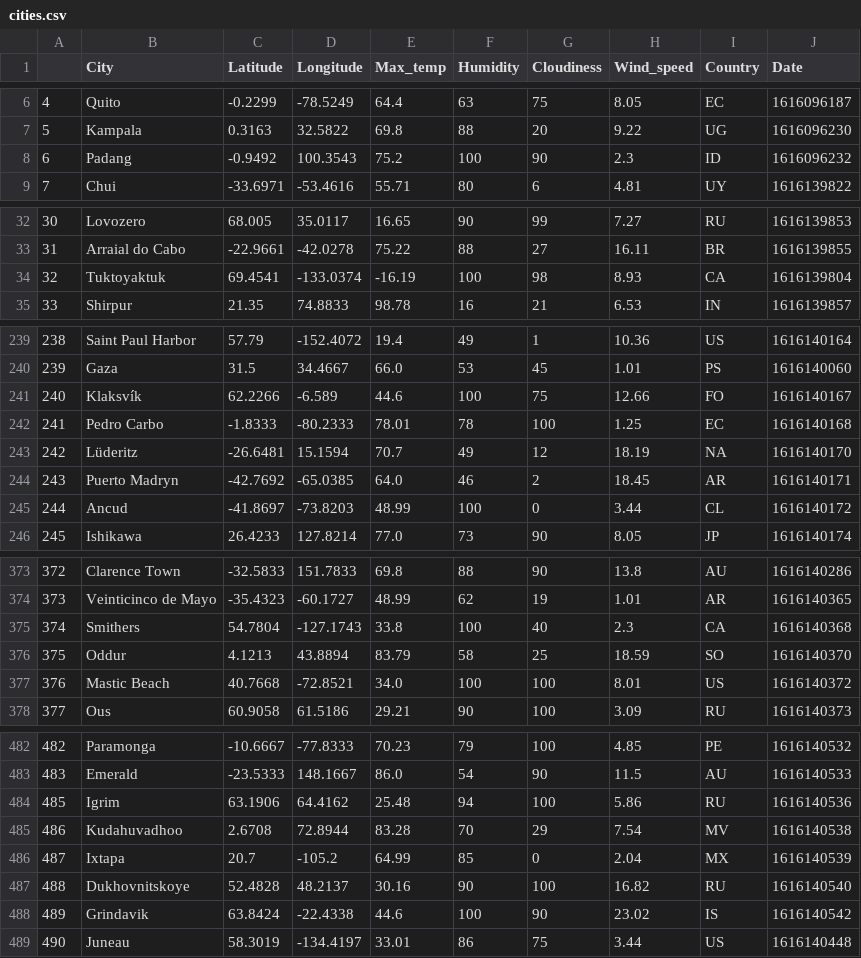
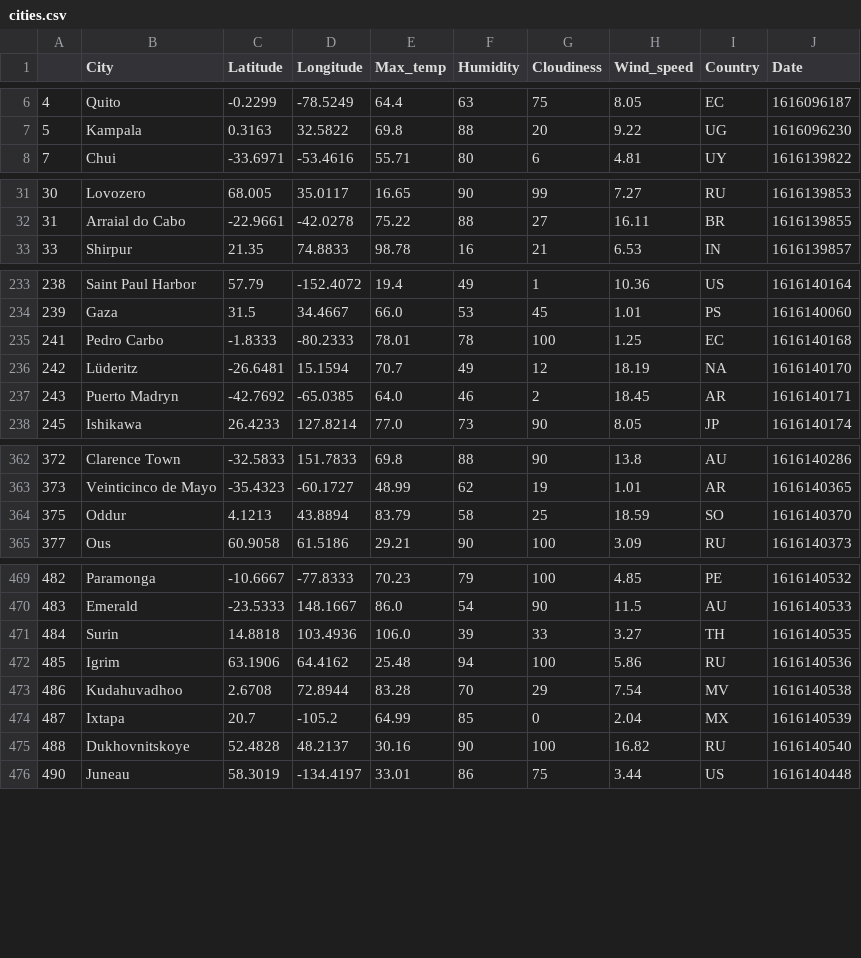
Before and after one commit to chavee07/apis-challenge, a CSV file: output_data/cities.csv, drawn as a sheet; only a part is shown, gaps mark what is left out; the diff covers the shown part only.

```diff
--- a/output_data/cities.csv
+++ b/output_data/cities.csv
@@ -7,3 +7,2 @@
 5,Kampala,0.3163,32.5822,69.8,88,20,9.22,UG,1616096230
-6,Padang,-0.9492,100.3543,75.2,100,90,2.3,ID,1616096232
 7,Chui,-33.6971,-53.4616,55.71,80,6,4.81,UY,1616139822
@@ -33,3 +32,2 @@
 31,Arraial do Cabo,-22.9661,-42.0278,75.22,88,27,16.11,BR,1616139855
-32,Tuktoyaktuk,69.4541,-133.0374,-16.19,100,98,8.93,CA,1616139804
 33,Shirpur,21.35,74.8833,98.78,16,21,6.53,IN,1616139857
@@ -240,3 +234,2 @@
 239,Gaza,31.5,34.4667,66.0,53,45,1.01,PS,1616140060
-240,Klaksvík,62.2266,-6.589,44.6,100,75,12.66,FO,1616140167
 241,Pedro Carbo,-1.8333,-80.2333,78.01,78,100,1.25,EC,1616140168
@@ -244,3 +237,2 @@
 243,Puerto Madryn,-42.7692,-65.0385,64.0,46,2,18.45,AR,1616140171
-244,Ancud,-41.8697,-73.8203,48.99,100,0,3.44,CL,1616140172
 245,Ishikawa,26.4233,127.8214,77.0,73,90,8.05,JP,1616140174
@@ -374,5 +363,3 @@
 373,Veinticinco de Mayo,-35.4323,-60.1727,48.99,62,19,1.01,AR,1616140365
-374,Smithers,54.7804,-127.1743,33.8,100,40,2.3,CA,1616140368
 375,Oddur,4.1213,43.8894,83.79,58,25,18.59,SO,1616140370
-376,Mastic Beach,40.7668,-72.8521,34.0,100,100,8.01,US,1616140372
 377,Ous,60.9058,61.5186,29.21,90,100,3.09,RU,1616140373
@@ -483,2 +470,3 @@
 483,Emerald,-23.5333,148.1667,86.0,54,90,11.5,AU,1616140533
+484,Surin,14.8818,103.4936,106.0,39,33,3.27,TH,1616140535
 485,Igrim,63.1906,64.4162,25.48,94,100,5.86,RU,1616140536
@@ -487,3 +475,2 @@
 488,Dukhovnitskoye,52.4828,48.2137,30.16,90,100,16.82,RU,1616140540
-489,Grindavik,63.8424,-22.4338,44.6,100,90,23.02,IS,1616140542
 490,Juneau,58.3019,-134.4197,33.01,86,75,3.44,US,1616140448
```
Also changed, not shown: 2 added rows and 10 removed rows elsewhere in this file, 13 other files.
